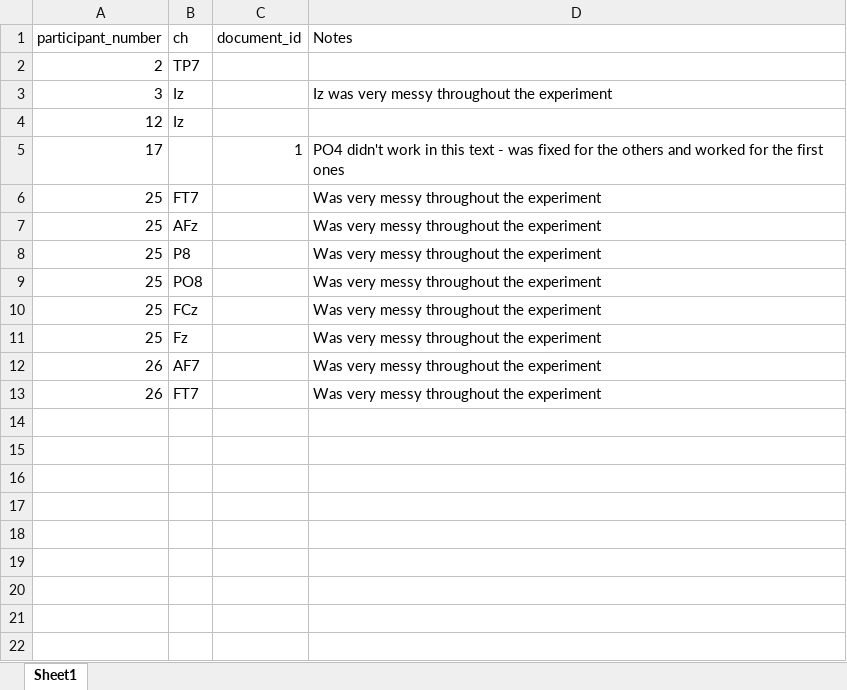
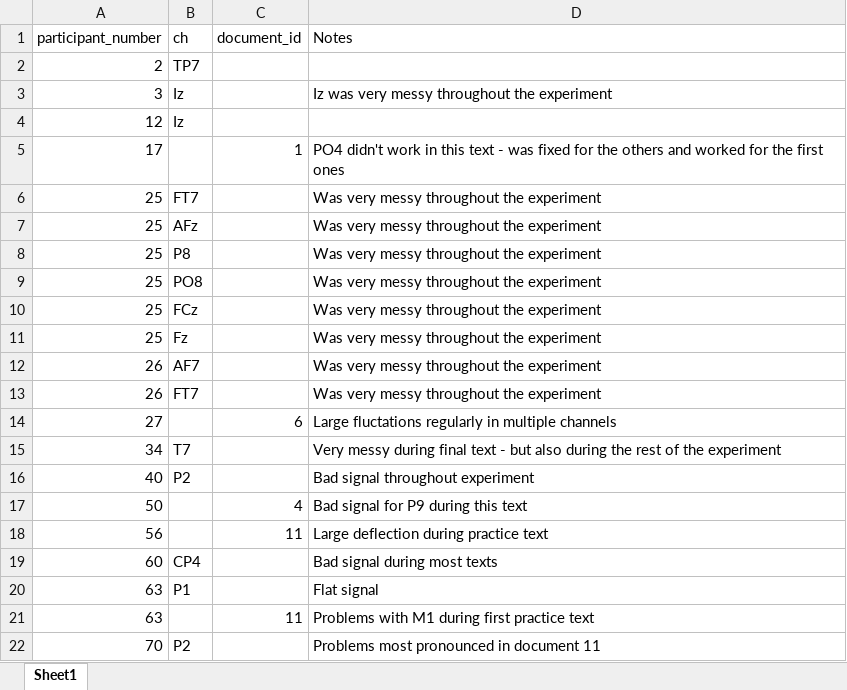
Before and after one commit to saraoe/natural-stories-dutch, an Excel workbook: paper/data/exclude.xlsx, sheet Sheet1, drawn as a sheet; values as stored, in another font and other column widths than the file's, no borders; the diff names each change by its address in the sheet, - before the commit and + after, or states it on an @@ line.

Commit message:
preprocessing full dataset

```diff
--- a/paper/data/exclude.xlsx (sheet Sheet1)
+++ b/paper/data/exclude.xlsx (sheet Sheet1)
+row 14: 27 |  | 6 | Large fluctations regularly in multiple channels
+row 15: 34 | T7 |  | Very messy during final text - but also during the rest of the experiment
+row 16: 40 | P2 |  | Bad signal throughout experiment
+row 17: 50 |  | 4 | Bad signal for P9 during this text
+row 18: 56 |  | 11 | Large deflection during practice text
+row 19: 60 | CP4 |  | Bad signal during most texts
+row 20: 63 | P1 |  | Flat signal
+row 21: 63 |  | 11 | Problems with M1 during first practice text
+row 22: 70 | P2 |  | Problems most pronounced in document 11
```
Also changed, not shown: 2 other files.
